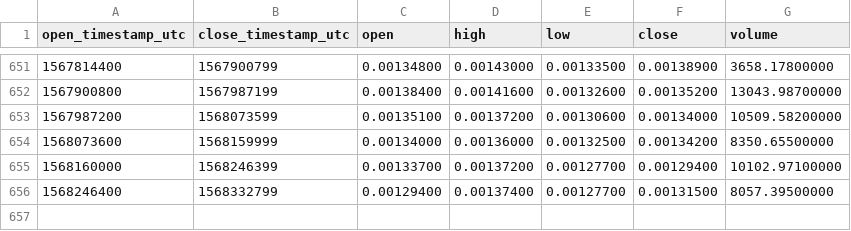
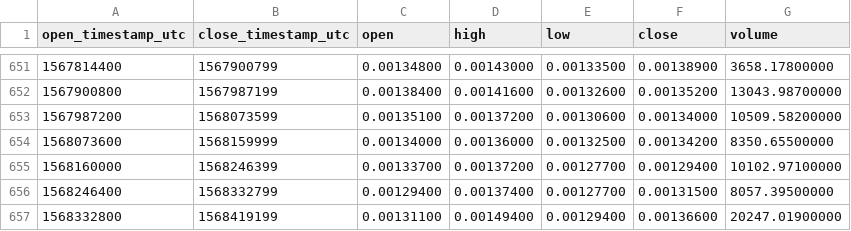
Before and after one commit to cryptobigbro/binance-DGDBTC, a CSV file: binance-DGDBTC-1d.csv, drawn as a sheet; only a part is shown, gaps mark what is left out; the diff names each change by its address in the sheet, - before the commit and + after, or states it on an @@ line.

Commit message:
Update OHLCV data.

```diff
--- a/binance-DGDBTC-1d.csv
+++ b/binance-DGDBTC-1d.csv
+row 657: 1568332800 | 1568419199 | 0.00131100 | 0.00149400 | 0.00129400 | 0.00136600 | 20247.01900000
```
Also changed, not shown: 1 other file.
